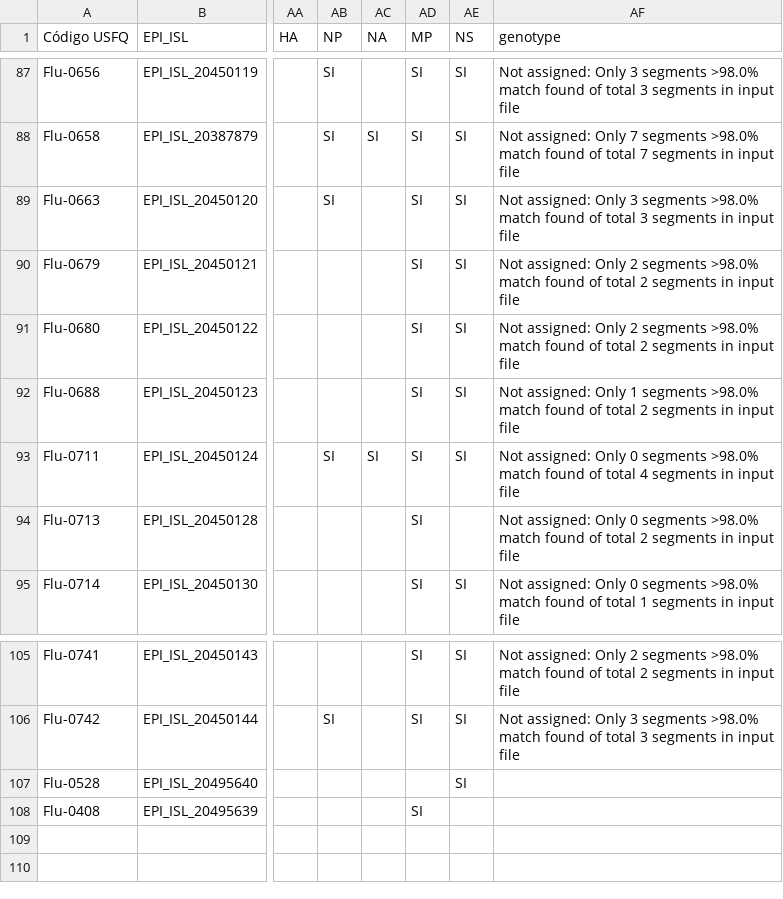
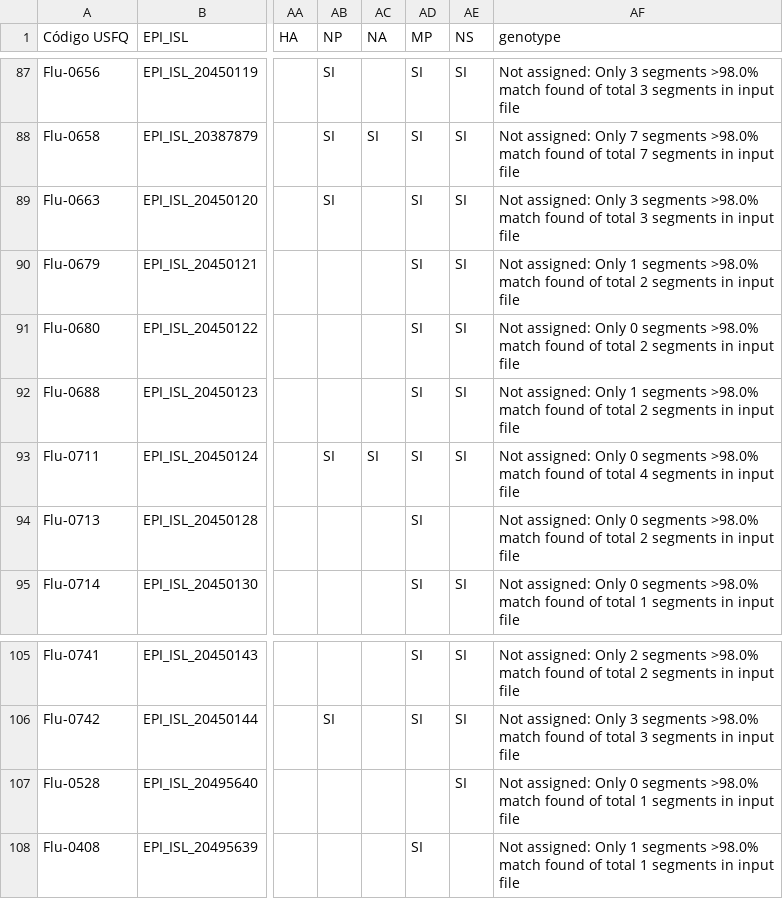
Before and after one commit to Sebysemily/Flu, a CSV file: metadata/flu_filtrado.csv, drawn as a sheet; only a part is shown, gaps mark what is left out; the diff names each change by its address in the sheet, - before the commit and + after, or states it on an @@ line.

```diff
--- a/metadata/flu_filtrado.csv
+++ b/metadata/flu_filtrado.csv
-AF90 (genotype): …assigned: Only 2 segments >98.0%…
+AF90 (genotype): …assigned: Only 1 segments >98.0%…
-AF91 (genotype): …assigned: Only 2 segments >98.0%…
+AF91 (genotype): …assigned: Only 0 segments >98.0%…
-AF107 (genotype): (empty)
+AF107 (genotype): Not assigned: Only 0 segments >98.0% match found of total 1 segments in input file
-AF108 (genotype): (empty)
+AF108 (genotype): Not assigned: Only 1 segments >98.0% match found of total 1 segments in input file
```
Also changed, not shown: 4 other files.
